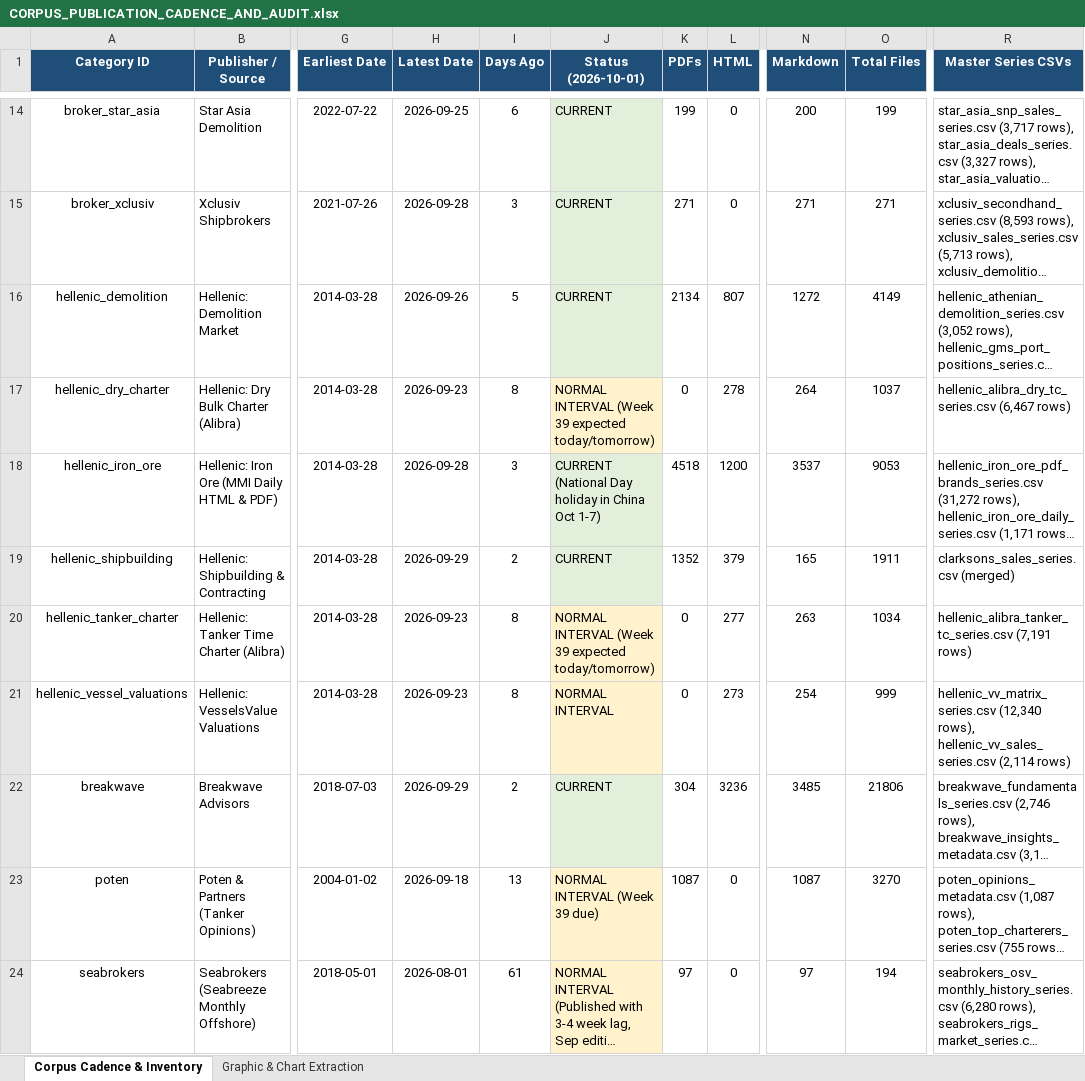
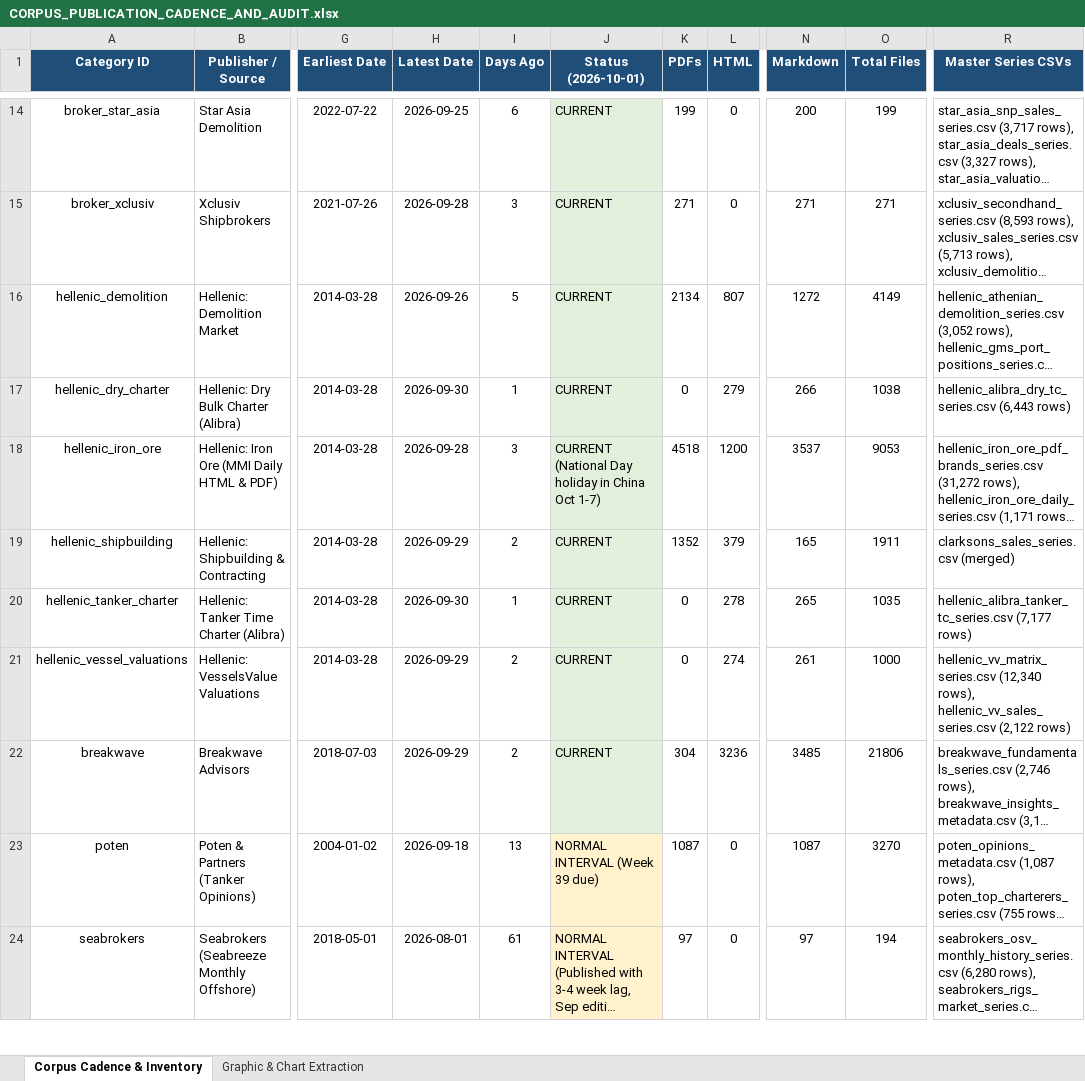
Before and after one commit to yieldchaser/Shipping, an Excel workbook: corpus/CORPUS_PUBLICATION_CADENCE_AND_AUDIT.xlsx, sheet Corpus Cadence & Inventory, drawn as a sheet; only a part is shown, gaps mark what is left out; long unchanged cells end in …; values as stored, in another font and other column widths than the file's, no borders; the diff covers the shown part only; the diff names each change by its address in the sheet, - before the commit and + after, or states it on an @@ line.

Commit message:
feat(pipeline): register fresh key 13 in pool, deploy master autonomous sync runner, and ingest week 39 alibra and vv reports

```diff
--- a/corpus/CORPUS_PUBLICATION_CADENCE_AND_AUDIT.xlsx (sheet Corpus Cadence & Inventory)
+++ b/corpus/CORPUS_PUBLICATION_CADENCE_AND_AUDIT.xlsx (sheet Corpus Cadence & Inventory)
-H17 (Latest Date): 2026-09-23
+H17 (Latest Date): 2026-09-30
-I17 (Days Ago): 8
+I17 (Days Ago): 1
-J17 (Status (2026-10-01)): NORMAL INTERVAL (Week 39 expected today/tomorrow)
+J17 (Status (2026-10-01)): CURRENT
-J17 fill: #FFF2CC
+J17 fill: #E2EFDA
-L17 (HTML): 278
+L17 (HTML): 279
-N17 (Markdown): 264
+N17 (Markdown): 266
-O17 (Total Files): 1037
+O17 (Total Files): 1038
-R17 (Master Series CSVs): hellenic_alibra_dry_tc_series.csv (6,467 rows)
+R17 (Master Series CSVs): hellenic_alibra_dry_tc_series.csv (6,443 rows)
-H20 (Latest Date): 2026-09-23
+H20 (Latest Date): 2026-09-30
-I20 (Days Ago): 8
+I20 (Days Ago): 1
-J20 (Status (2026-10-01)): NORMAL INTERVAL (Week 39 expected today/tomorrow)
+J20 (Status (2026-10-01)): CURRENT
-J20:J21 fill: #FFF2CC
+J20:J21 fill: #E2EFDA
-L20 (HTML): 277
+L20 (HTML): 278
-N20 (Markdown): 263
+N20 (Markdown): 265
-O20 (Total Files): 1034
+O20 (Total Files): 1035
-R20 (Master Series CSVs): hellenic_alibra_tanker_tc_series.csv (7,191 rows)
+R20 (Master Series CSVs): hellenic_alibra_tanker_tc_series.csv (7,177 rows)
-H21 (Latest Date): 2026-09-23
+H21 (Latest Date): 2026-09-29
-I21 (Days Ago): 8
+I21 (Days Ago): 2
-J21 (Status (2026-10-01)): NORMAL INTERVAL
+J21 (Status (2026-10-01)): CURRENT
-L21 (HTML): 273
+L21 (HTML): 274
-N21 (Markdown): 254
+N21 (Markdown): 261
-O21 (Total Files): 999
+O21 (Total Files): 1000
-R21 (Master Series CSVs): …rows), hellenic_vv_sales_series.csv (2,114 rows)
+R21 (Master Series CSVs): …rows), hellenic_vv_sales_series.csv (2,122 rows)
```
Also changed, not shown: 10 edited cells and cell formats elsewhere in this sheet, 11 other files.
